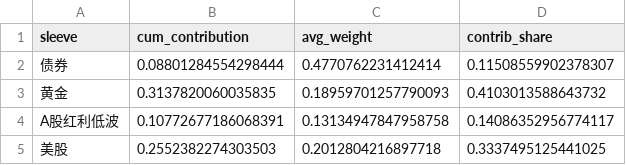
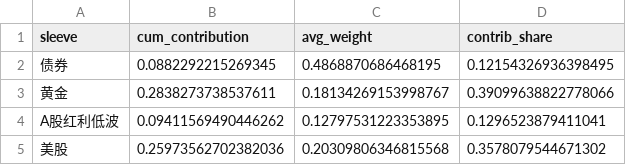
Before and after one commit to Shane19961516/Quant-strategy, a CSV file: multi_asset_rotation/output/attribution_sleeve.csv, drawn as a sheet.

```diff
--- a/multi_asset_rotation/output/attribution_sleeve.csv
+++ b/multi_asset_rotation/output/attribution_sleeve.csv
@@ -1,5 +1,5 @@
 sleeve,cum_contribution,avg_weight,contrib_share
-债券,0.08801284554298444,0.4770762231412414,0.11508559902378307
-黄金,0.3137820060035835,0.18959701257790093,0.4103013588643732
-A股红利低波,0.10772677186068391,0.13134947847958758,0.14086352956774117
-美股,0.2552382274303503,0.2012804216897718,0.3337495125441025
+债券,0.0882292215269345,0.4868870686468195,0.12154326936398495
+黄金,0.2838273738537611,0.18134269153998767,0.39099638822778066
+A股红利低波,0.09411569490446262,0.12797531223353895,0.1296523879411041
+美股,0.25973562702382036,0.20309806346815568,0.3578079544671302
```
Also changed, not shown: multi_asset_rotation/output/attribution_asset.csv, multi_asset_rotation/output/nav.csv, 30 other files.
